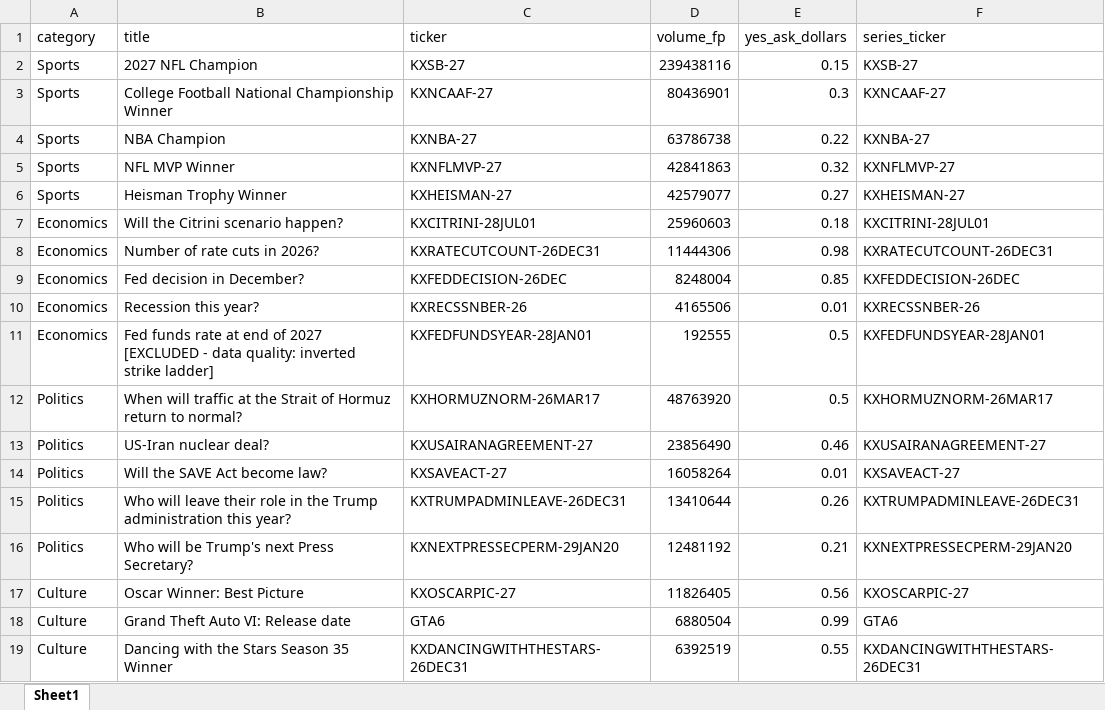
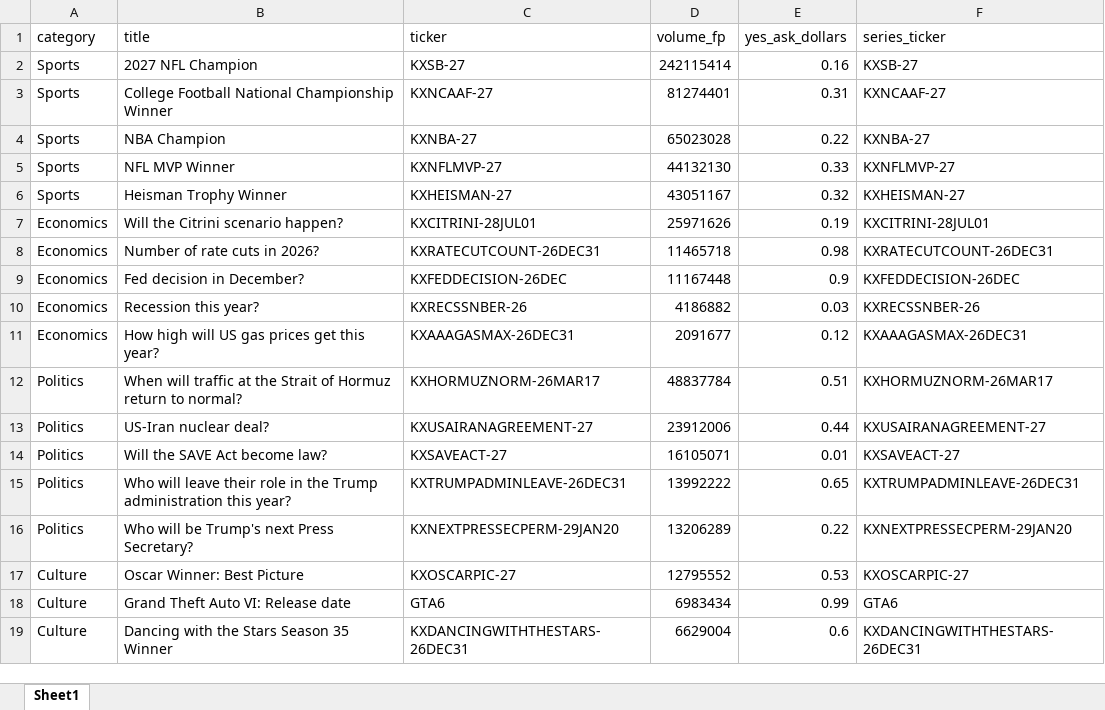
Before and after one commit to scowlfaceq02/afg-scorecard, an Excel workbook: data/raw_markets.xlsx, sheet Sheet1, drawn as a sheet; only a part is shown; values as stored, in another font and other column widths than the file's, no borders; removed rows and columns are numbered as before the commit, all else as after; the diff covers the shown part only; the diff names each change by its address in the sheet, - before the commit and + after, or states it on an @@ line.

```diff
--- a/data/raw_markets.xlsx (sheet Sheet1)
+++ b/data/raw_markets.xlsx (sheet Sheet1)
-D2 (volume_fp): 239438116
+D2 (volume_fp): 242115414
-E2 (yes_ask_dollars): 0.15
+E2 (yes_ask_dollars): 0.16
-D3 (volume_fp): 80436901
+D3 (volume_fp): 81274401
-E3 (yes_ask_dollars): 0.3
+E3 (yes_ask_dollars): 0.31
-D4 (volume_fp): 63786738
+D4 (volume_fp): 65023028
-D5 (volume_fp): 42841863
+D5 (volume_fp): 44132130
-E5 (yes_ask_dollars): 0.32
+E5 (yes_ask_dollars): 0.33
-D6 (volume_fp): 42579077
+D6 (volume_fp): 43051167
-E6 (yes_ask_dollars): 0.27
+E6 (yes_ask_dollars): 0.32
-D7 (volume_fp): 25960603
+D7 (volume_fp): 25971626
-E7 (yes_ask_dollars): 0.18
+E7 (yes_ask_dollars): 0.19
-D8 (volume_fp): 11444306
+D8 (volume_fp): 11465718
-D9 (volume_fp): 8248004
+D9 (volume_fp): 11167448
-E9 (yes_ask_dollars): 0.85
+E9 (yes_ask_dollars): 0.9
-D10 (volume_fp): 4165506
+D10 (volume_fp): 4186882
-E10 (yes_ask_dollars): 0.01
+E10 (yes_ask_dollars): 0.03
-row 11: Economics | Fed funds rate at end of 2027 [EXCLUDED - data quality: inverted strike ladder] | KXFEDFUNDSYEAR-28JAN01 | 192555 | 0.5 | KXFEDFUNDSYEAR-28JAN01
+row 11: Economics | How high will US gas prices get this year? | KXAAAGASMAX-26DEC31 | 2091677 | 0.12 | KXAAAGASMAX-26DEC31
-D12 (volume_fp): 48763920
+D12 (volume_fp): 48837784
-E12 (yes_ask_dollars): 0.5
+E12 (yes_ask_dollars): 0.51
-D13 (volume_fp): 23856490
+D13 (volume_fp): 23912006
-E13 (yes_ask_dollars): 0.46
+E13 (yes_ask_dollars): 0.44
-D14 (volume_fp): 16058264
+D14 (volume_fp): 16105071
-D15 (volume_fp): 13410644
+D15 (volume_fp): 13992222
-E15 (yes_ask_dollars): 0.26
+E15 (yes_ask_dollars): 0.65
-D16 (volume_fp): 12481192
+D16 (volume_fp): 13206289
-E16 (yes_ask_dollars): 0.21
+E16 (yes_ask_dollars): 0.22
-D17 (volume_fp): 11826405
+D17 (volume_fp): 12795552
-E17 (yes_ask_dollars): 0.56
+E17 (yes_ask_dollars): 0.53
-D18 (volume_fp): 6880504
+D18 (volume_fp): 6983434
-D19 (volume_fp): 6392519
+D19 (volume_fp): 6629004
-E19 (yes_ask_dollars): 0.55
+E19 (yes_ask_dollars): 0.6
```
Also changed, not shown: 1 added row, 1 removed row and 9 edited cells elsewhere in this sheet, data/final_report.xlsx, 22 other files.
